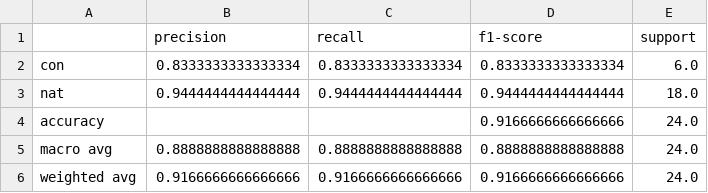
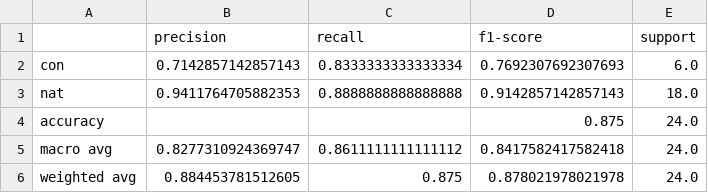
Before and after one commit to kirbergerconnor/iscl-thesis, a CSV file: results/ocsvm_with_finetuning_report.csv, drawn as a sheet.

```diff
--- a/results/ocsvm_with_finetuning_report.csv
+++ b/results/ocsvm_with_finetuning_report.csv
@@ -1,6 +1,6 @@
 ,precision,recall,f1-score,support
-con,0.8333333333333334,0.8333333333333334,0.8333333333333334,6.0
-nat,0.9444444444444444,0.9444444444444444,0.9444444444444444,18.0
-accuracy,,,0.9166666666666666,24.0
-macro avg,0.8888888888888888,0.8888888888888888,0.8888888888888888,24.0
-weighted avg,0.9166666666666666,0.9166666666666666,0.9166666666666666,24.0
+con,0.7142857142857143,0.8333333333333334,0.7692307692307693,6.0
+nat,0.9411764705882353,0.8888888888888888,0.9142857142857143,18.0
+accuracy,,,0.875,24.0
+macro avg,0.8277310924369747,0.8611111111111112,0.8417582417582418,24.0
+weighted avg,0.884453781512605,0.875,0.878021978021978,24.0
```
Also changed, not shown: results/features_df.csv, results/morph_analysis_df.csv, 45 other files.
